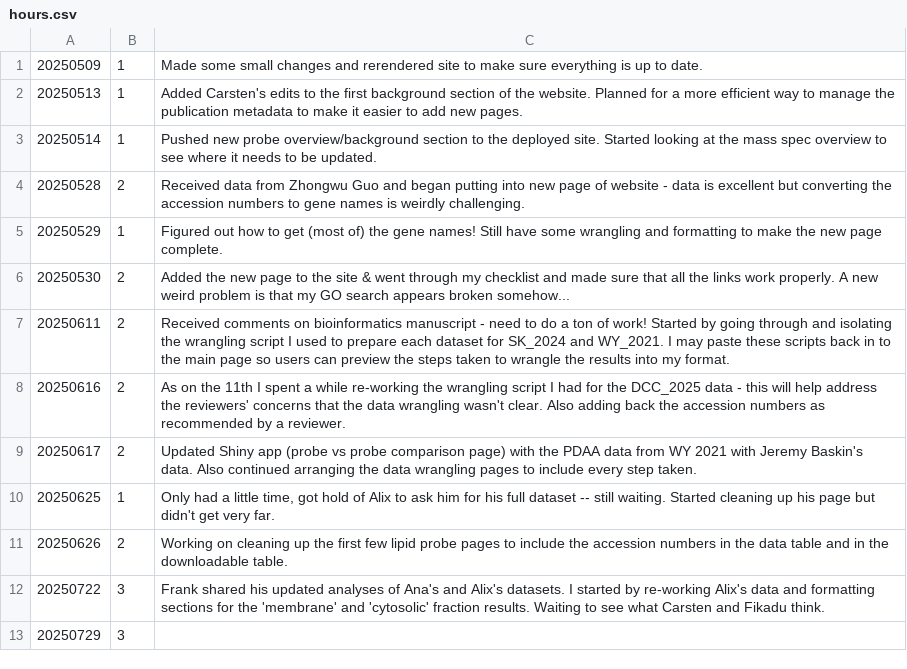
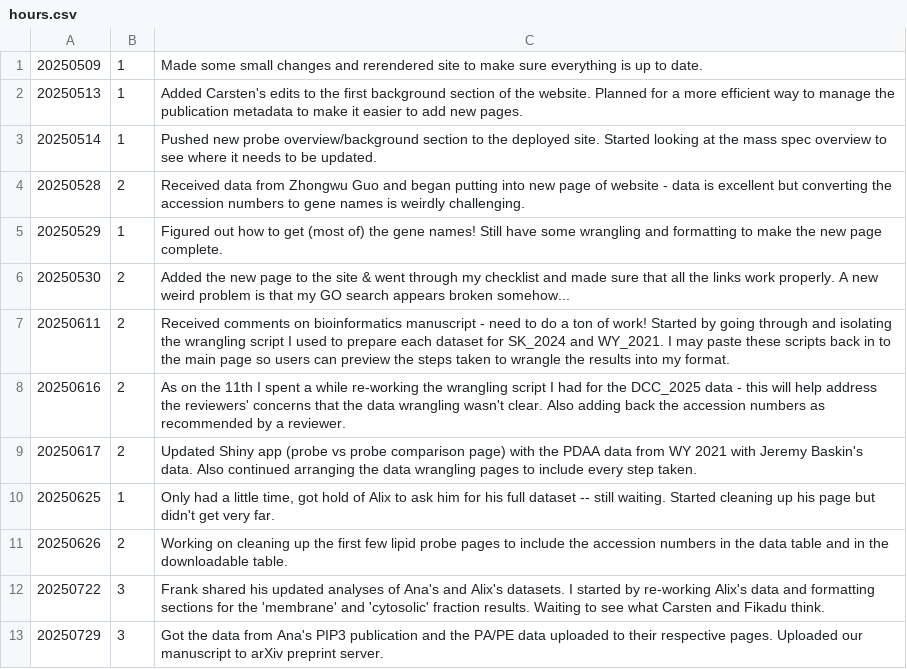
Before and after one commit to Tafesse-Lab/LipidInteractomics_Website, a CSV file: HourlyTracking/hours.csv, drawn as a sheet.

```diff
--- a/HourlyTracking/hours.csv
+++ b/HourlyTracking/hours.csv
@@ -12,2 +12,2 @@
 20250722, 3, "Frank shared his updated analyses of Ana's and Alix's datasets. I started by re-working Alix's data and formatting sections for the 'membrane' and 'cytosolic' fraction results. Waiting to see what Carsten and Fikadu think.",
-20250729, 3,
+20250729, 3, "Got the data from Ana's PIP3 publication and the PA/PE data uploaded to their respective pages. Uploaded our manuscript to arXiv preprint server.",
```
Also changed, not shown: 4 other files.
